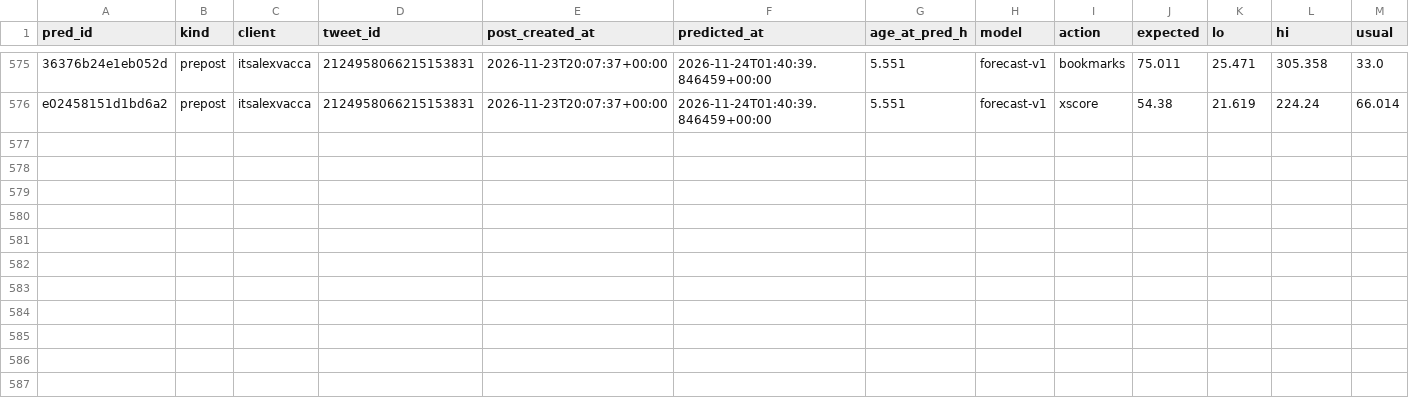
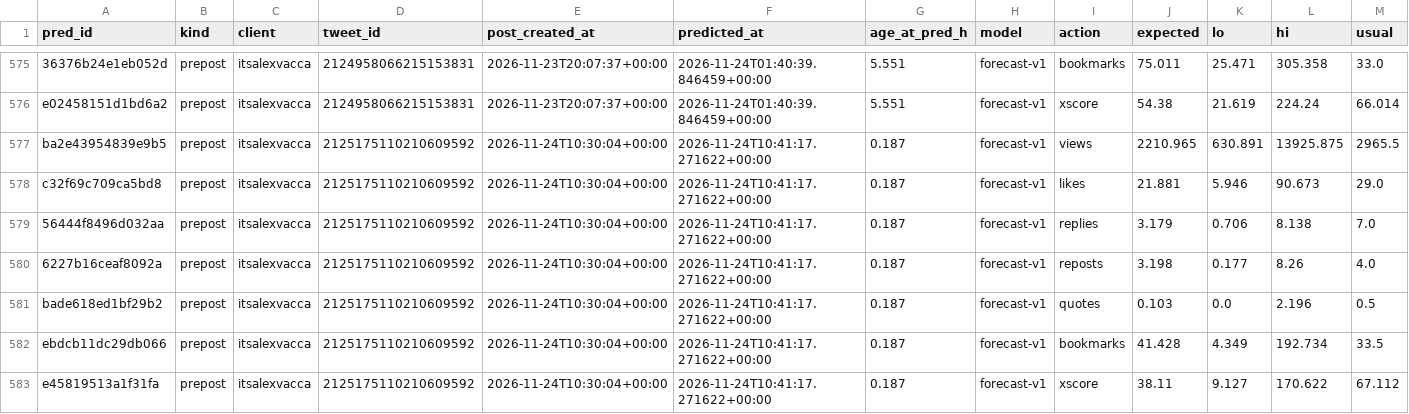
Before and after one commit to Sai-Prashanth123/Audience-Seeding, a CSV file: data/ledger/predictions.csv, drawn as a sheet; only a part is shown, gaps mark what is left out; rows hold the shown columns only; the diff names each change by its address in the sheet, - before the commit and + after, or states it on an @@ line.

```diff
--- a/data/ledger/predictions.csv
+++ b/data/ledger/predictions.csv
+row 577: ba2e43954839e9b5 | prepost | itsalexvacca | 2125175110210609592 | 2026-11-24T10:30:04+00:00 | 2026-11-24T10:41:17.271622+00:00 | 0.187 | forecast-v1 | views | 2210.965 | 630.891 | 13925.875 | 2965.5
+row 578: c32f69c709ca5bd8 | prepost | itsalexvacca | 2125175110210609592 | 2026-11-24T10:30:04+00:00 | 2026-11-24T10:41:17.271622+00:00 | 0.187 | forecast-v1 | likes | 21.881 | 5.946 | 90.673 | 29.0
+row 579: 56444f8496d032aa | prepost | itsalexvacca | 2125175110210609592 | 2026-11-24T10:30:04+00:00 | 2026-11-24T10:41:17.271622+00:00 | 0.187 | forecast-v1 | replies | 3.179 | 0.706 | 8.138 | 7.0
+row 580: 6227b16ceaf8092a | prepost | itsalexvacca | 2125175110210609592 | 2026-11-24T10:30:04+00:00 | 2026-11-24T10:41:17.271622+00:00 | 0.187 | forecast-v1 | reposts | 3.198 | 0.177 | 8.26 | 4.0
+row 581: bade618ed1bf29b2 | prepost | itsalexvacca | 2125175110210609592 | 2026-11-24T10:30:04+00:00 | 2026-11-24T10:41:17.271622+00:00 | 0.187 | forecast-v1 | quotes | 0.103 | 0.0 | 2.196 | 0.5
+row 582: ebdcb11dc29db066 | prepost | itsalexvacca | 2125175110210609592 | 2026-11-24T10:30:04+00:00 | 2026-11-24T10:41:17.271622+00:00 | 0.187 | forecast-v1 | bookmarks | 41.428 | 4.349 | 192.734 | 33.5
+row 583: e45819513a1f31fa | prepost | itsalexvacca | 2125175110210609592 | 2026-11-24T10:30:04+00:00 | 2026-11-24T10:41:17.271622+00:00 | 0.187 | forecast-v1 | xscore | 38.11 | 9.127 | 170.622 | 67.112
```
Also changed, not shown: data/ledger/post_engagers.csv, data/ledger/snapshots.csv, 17 other files.
